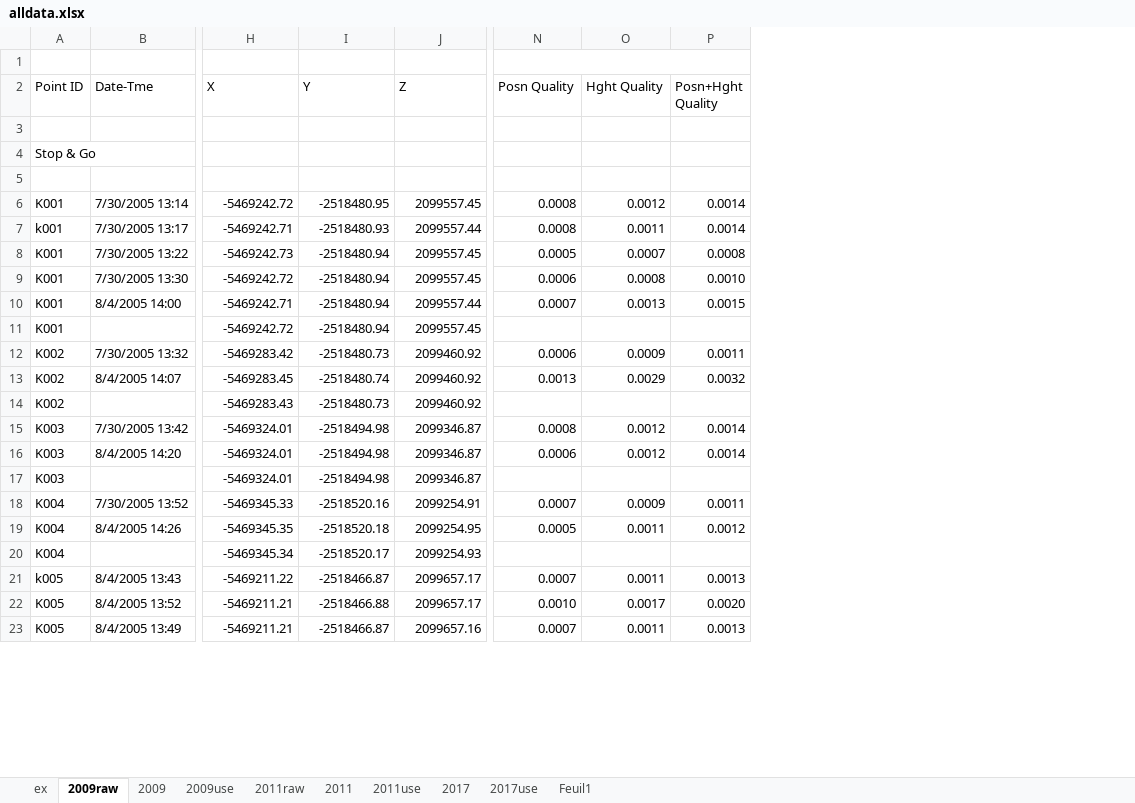
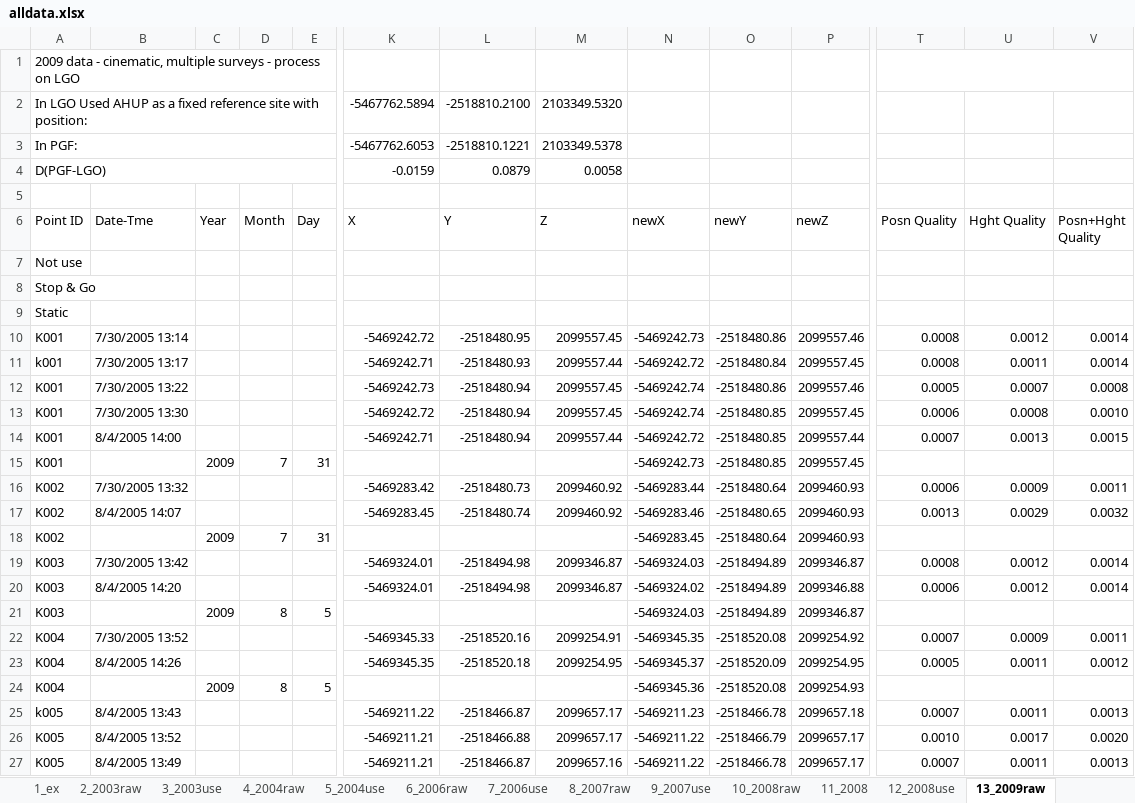
Before and after one commit to BeBruceThomas/Kilaueav2, an Excel workbook: data/coords/alldata.xlsx, sheet 13_2009raw, drawn as a sheet; only a part is shown, gaps mark what is left out; values as stored, in another font and other column widths than the file's, no cell formats; removed rows and columns are numbered as before the commit, all else as after; rows hold the shown columns only; the diff covers the shown part only; the diff names each change by its address in the sheet, - before the commit and + after, or states it on an @@ line.

```diff
--- a/data/coords/alldata.xlsx (sheet 13_2009raw)
+++ b/data/coords/alldata.xlsx (sheet 13_2009raw)
-sheet tab: ex
+sheet tab: 1_ex
-sheet tab: 2009raw
+sheet tab: 13_2009raw
-sheet tab: 2009
-sheet tab: 2009use
-sheet tab: 2011
-sheet tab: 2011use
-sheet tab: Feuil1
+sheet tab: 2_2003raw
+sheet tab: 3_2003use
+sheet tab: 4_2004raw
+sheet tab: 5_2004use
+sheet tab: 6_2006raw
+sheet tab: 7_2006use
+sheet tab: 8_2007raw
+sheet tab: 9_2007use
+sheet tab: 10_2008raw
+sheet tab: 11_2008
+sheet tab: 12_2008use
+column C (Year), rows 15-24: 2009 |  |  | 2009 |  |  | 2009 |  |  | 2009
+column D (Month), rows 15-24: 7 |  |  | 7 |  |  | 8 |  |  | 8
+column E (Day), rows 15-24: 31 |  |  | 31 |  |  | 5 |  |  | 5
+column N (newX), rows 10-27: -5469242.73 | -5469242.72 | -5469242.74 | -5469242.74 | -5469242.72 | -5469242.73 | -5469283.44 | -5469283.46 | -5469283.45 | -5469324.03 | -5469324.02 | -5469324.03 | -5469345.35 | -5469345.37 | -5469345.36 | -5469211.23 | -5469211.22 | -5469211.22
+column O (newY), rows 10-27: -2518480.86 | -2518480.84 | -2518480.86 | -2518480.85 | -2518480.85 | -2518480.85 | -2518480.64 | -2518480.65 | -2518480.64 | -2518494.89 | -2518494.89 | -2518494.89 | -2518520.08 | -2518520.09 | -2518520.08 | -2518466.78 | -2518466.79 | -2518466.78
+column P (newZ), rows 10-27: 2099557.46 | 2099557.45 | 2099557.46 | 2099557.45 | 2099557.44 | 2099557.45 | 2099460.93 | 2099460.93 | 2099460.93 | 2099346.87 | 2099346.88 | 2099346.87 | 2099254.92 | 2099254.95 | 2099254.93 | 2099657.18 | 2099657.17 | 2099657.17
+row 1: 2009 data - cinematic, multiple surveys - process on LGO
+row 2: In LGO Used AHUP as a fixed reference site with position: |  |  |  |  | -5467762.5894 | -2518810.2100 | 2103349.5320
+row 3: In PGF: |  |  |  |  | -5467762.6053 | -2518810.1221 | 2103349.5378
+row 4: D(PGF-LGO) |  |  |  |  | -0.0159 | 0.0879 | 0.0058
-N1:P1 merged
-A7 (Point ID): (empty)
+A7 (Point ID): Not use
-A9 (Point ID): (empty)
+A9 (Point ID): Static
-K15 (X): -5469242.72
+K15 (X): (empty)
-L15 (Y): -2518480.94
+L15 (Y): (empty)
-M15 (Z): 2099557.45
+M15 (Z): (empty)
-K18 (X): -5469283.43
+K18 (X): (empty)
-L18 (Y): -2518480.73
+L18 (Y): (empty)
-M18 (Z): 2099460.92
+M18 (Z): (empty)
-K21 (X): -5469324.01
+K21 (X): (empty)
-L21 (Y): -2518494.98
+L21 (Y): (empty)
-M21 (Z): 2099346.87
+M21 (Z): (empty)
-K24 (X): -5469345.34
+K24 (X): (empty)
-L24 (Y): -2518520.17
+L24 (Y): (empty)
-M24 (Z): 2099254.93
+M24 (Z): (empty)
```
Also changed, not shown: 12 added rows, 27 removed rows, 5 moved rows and 72 edited cells elsewhere in this sheet, sheet 15_2011raw, sheet 18_2017use, sheet 1_ex, other sheet tabs, cell formats, formulas that keep their value, 14 other files.
